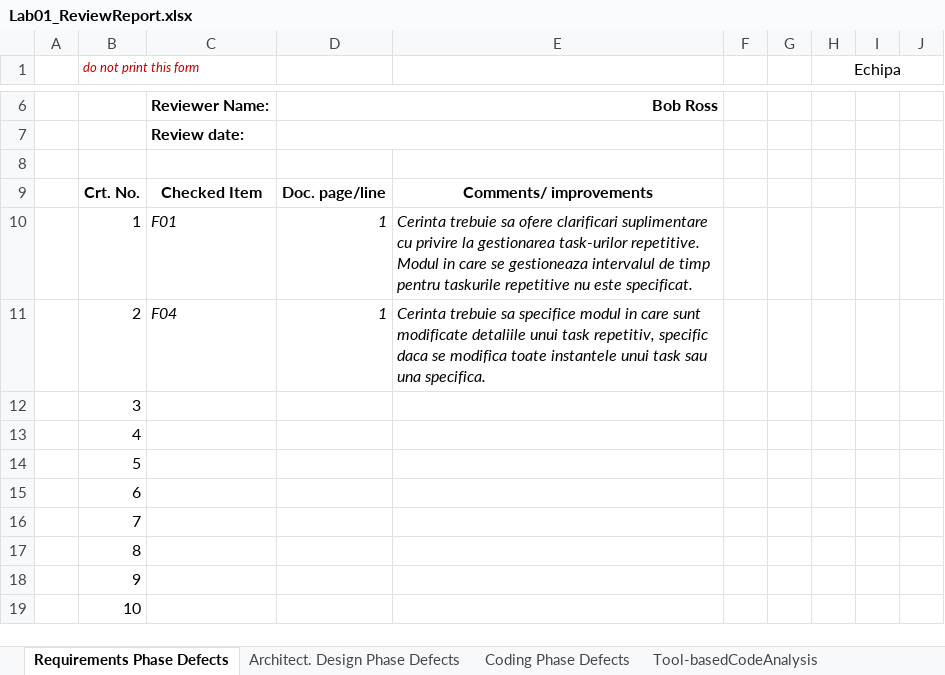
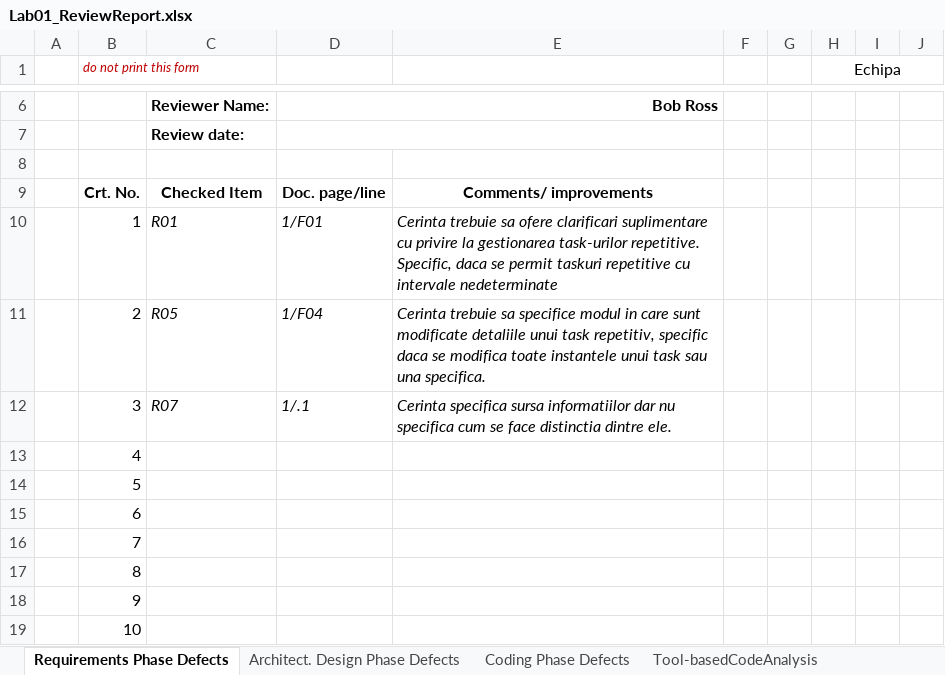
Before and after one commit to IonitaEmanuel/foorkentasksvvss, an Excel workbook: Docs/lab1/Lab01_ReviewReport.xlsx, sheet Requirements Phase Defects, drawn as a sheet; only a part is shown, gaps mark what is left out; values as stored, in another font and other column widths than the file's, no borders; the diff names each change by its address in the sheet, - before the commit and + after, or states it on an @@ line.

Commit message:
added some stuff

```diff
--- a/Docs/lab1/Lab01_ReviewReport.xlsx (sheet Requirements Phase Defects)
+++ b/Docs/lab1/Lab01_ReviewReport.xlsx (sheet Requirements Phase Defects)
-C10: F01
+C10: R01
-D10: 1
+D10: 1/F01
-E10: …task-urilor repetitive. Modul in care se gestioneaza intervalul de timp pentru taskurile repetitive nu este specificat.
+E10: …task-urilor repetitive. Specific, daca se permit taskuri repetitive cu intervale nedeterminate
-C11: F04
+C11: R05
-D11: 1
+D11: 1/F04
-C12: (empty)
+C12: R07
-D12: (empty)
+D12: 1/.1
-E12: (empty)
+E12: Cerinta specifica sursa informatiilor dar nu specifica cum se face distinctia dintre ele.
```
Also changed, not shown: sheet Tool-basedCodeAnalysis.
